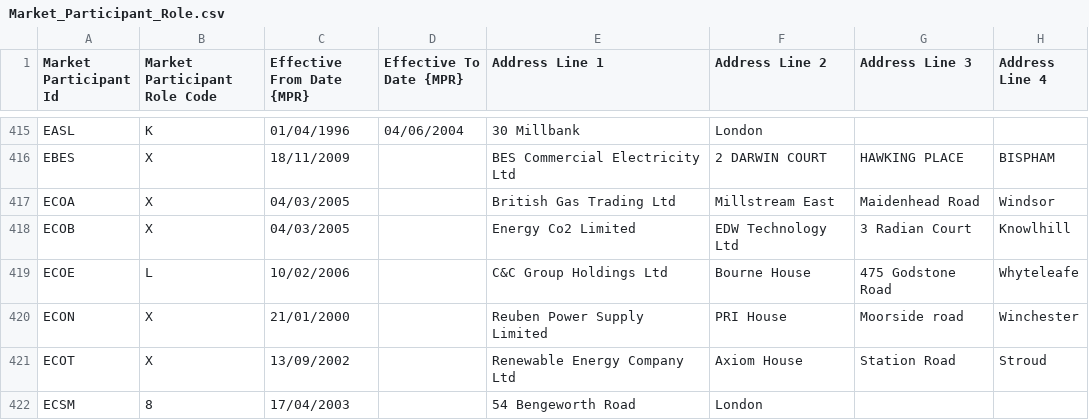
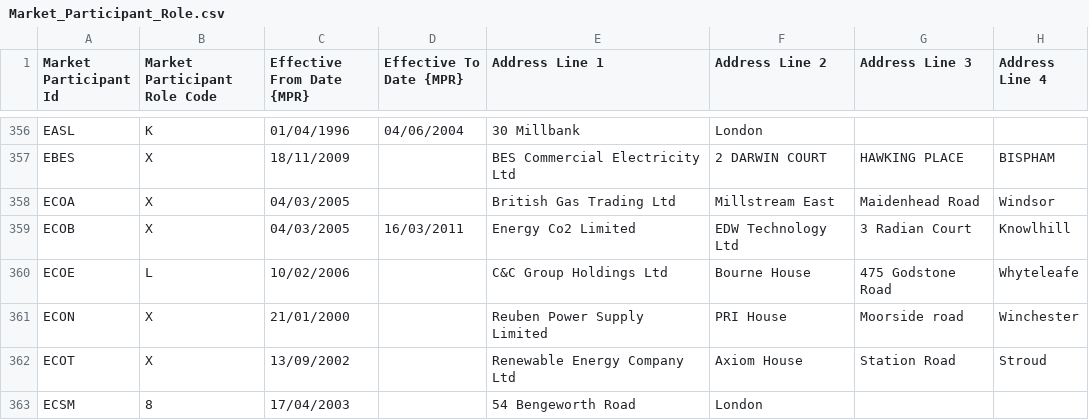
Before and after one commit to WessexWater/chellow, a CSV file: mdd/original/Market_Participant_Role.csv, drawn as a sheet; only a part is shown, gaps mark what is left out; addresses are those after the commit; the diff covers the shown part only; the diff names each change by its address in the sheet, - before the commit and + after, or states it on an @@ line.

```diff
--- a/mdd/original/Market_Participant_Role.csv
+++ b/mdd/original/Market_Participant_Role.csv
-D359 (Effective To Date {MPR}): (empty)
+D359 (Effective To Date {MPR}): 16/03/2011
```
Also changed, not shown: 3 added rows, 2 removed rows and 57 moved rows elsewhere in this file, mdd/converted/Line_Loss_Factor_Class.csv, mdd/converted/Market_Participant_Role-party.csv, 13 other files.
